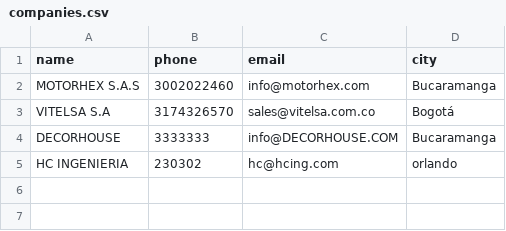
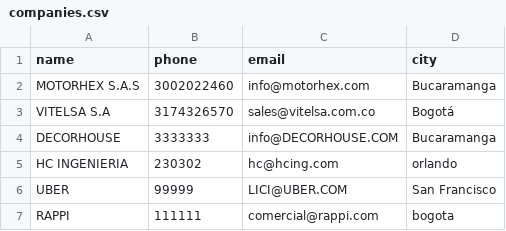
Before and after one commit to juanjtov/TENDER_PLATFORM, a CSV file: companies.csv, drawn as a sheet; the diff names each change by its address in the sheet, - before the commit and + after, or states it on an @@ line.

```diff
--- a/companies.csv
+++ b/companies.csv
+row 6: UBER | 99999 | LICI@UBER.COM | San Francisco
+row 7: RAPPI | 111111 | comercial@rappi.com | bogota
```
Also changed, not shown: 1 other file.
